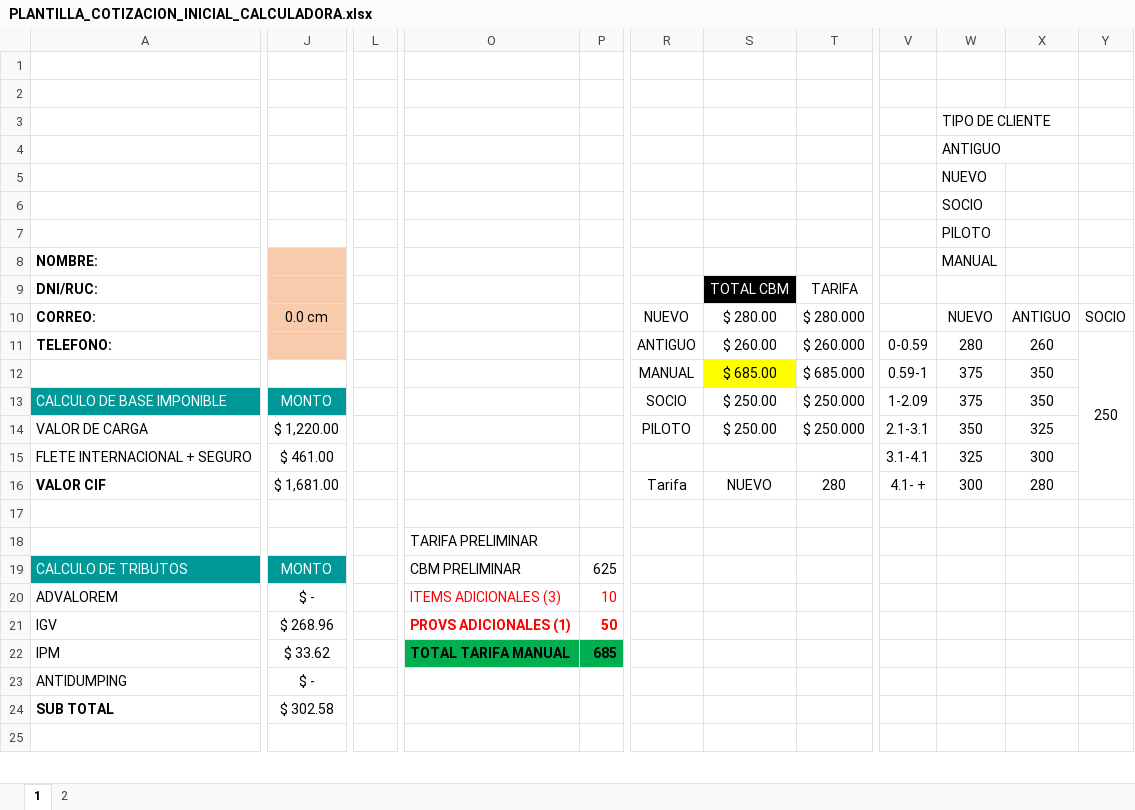
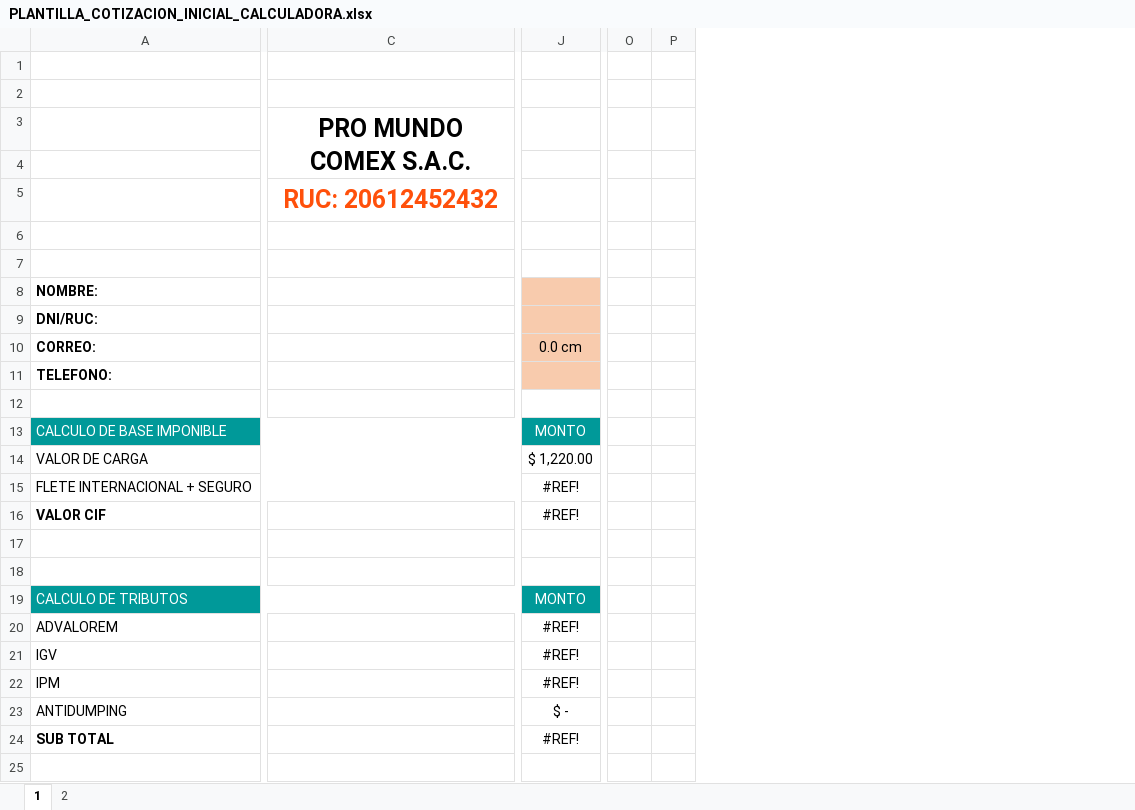
Before and after one commit to HarukaDev31/intranet_back, an Excel workbook: public/assets/templates/PLANTILLA_COTIZACION_INICIAL_CALCULADORA.xlsx, sheet 1, drawn as a sheet; only a part is shown, gaps mark what is left out; values as stored, in another font and other column widths than the file's, no borders; charts and pictures not drawn; removed rows and columns are numbered as before the commit, all else as after; rows hold the shown columns only; the diff covers the shown part only; the diff names each change by its address in the sheet, - before the commit and + after, or states it on an @@ line.

Commit message:
CotizaciÃ³n: extras en tarifa, logÃ­stica J30+J31-J32, boleta con cod_contract al pasar a COTIZADO, header centrado en plantilla boleta

```diff
--- a/public/assets/templates/PLANTILLA_COTIZACION_INICIAL_CALCULADORA.xlsx (sheet 1)
+++ b/public/assets/templates/PLANTILLA_COTIZACION_INICIAL_CALCULADORA.xlsx (sheet 1)
+column C, rows 3-5: PRO MUNDO COMEX S.A.C. |  | RUC: 20612452432
-column L, empty
-column O, rows 18-22: TARIFA PRELIMINAR | CBM PRELIMINAR | ITEMS ADICIONALES (3) | PROVS ADICIONALES (1) | TOTAL TARIFA MANUAL
+column O, empty
-column R, rows 10-16: NUEVO | ANTIGUO | MANUAL | SOCIO | PILOTO |  | Tarifa
-column S, rows 9-16: TOTAL CBM | $ 280.00 | $ 260.00 | $ 685.00 | $ 250.00 | $ 250.00 |  | NUEVO
-column T, rows 9-16: TARIFA | $ 280.000 | $ 260.000 | $ 685.000 | $ 250.000 | $ 250.000 |  | 280
-column V, rows 11-16: 0-0.59 | 0.59-1 | 1-2.09 | 2.1-3.1 | 3.1-4.1 | 4.1- +
-column W (MANUAL), rows 3-7: TIPO DE CLIENTE | ANTIGUO | NUEVO | SOCIO | PILOTO; rows 10-16: NUEVO | 280 | 375 | 375 | 350 | 325 | 300
-column X, rows 10-16: ANTIGUO | 260 | 350 | 350 | 325 | 300 | 280
-column Y, rows 10-11: SOCIO | 250
-row 12:  |  |  |  |  | MANUAL | $ 685.00 | $ 685.000 | 0.59-1 | 375 | 350
+row 12: (empty)
-J15: $ 461.00
+J15: #REF!
-J16: $ 1,681.00
+J16: #REF!
-P19: 625
+P19: (empty)
-J20: $ -
+J20: #REF!
-P20: 10
+P20: (empty)
-J21: $ 268.96
+J21: #REF!
-P21: 50
+P21: (empty)
-J22: $ 33.62
+J22: #REF!
-P22: 685
+P22: (empty)
-P22 fill: #00B050
+P22 fill: none
-J24: $ 302.58
+J24: #REF!
```
Also changed, not shown: 1 added column, 2 removed columns, 10 edited cells, cell formats and merged cells elsewhere in this sheet, sheet 2, hidden cells, charts or pictures, 3 other files.
